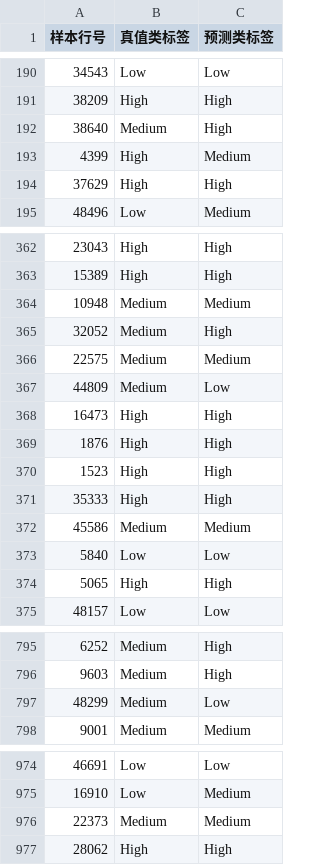
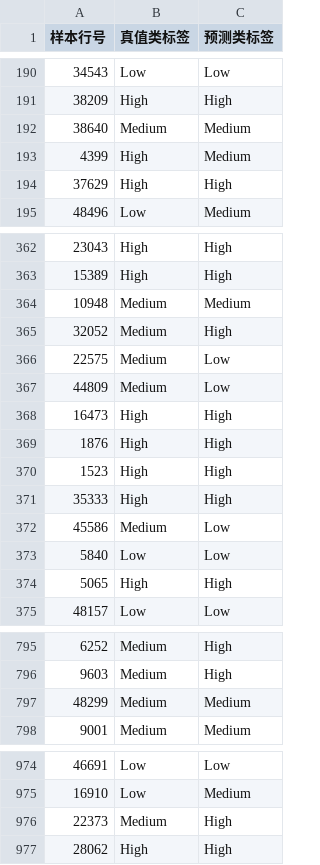
Before and after one commit to haisiiontam/EVConsumerTransformationAnalysis, a CSV file: material/01号文件_比赛提交材料/任务一_EV采用意愿/03_预测结果CSV/task1_predictions.csv, drawn as a sheet; only a part is shown, gaps mark what is left out; the diff covers the shown part only.

```diff
--- a/material/01号文件_比赛提交材料/任务一_EV采用意愿/03_预测结果CSV/task1_predictions.csv
+++ b/material/01号文件_比赛提交材料/任务一_EV采用意愿/03_预测结果CSV/task1_predictions.csv
@@ -191,3 +191,3 @@
 38209,High,High
-38640,Medium,High
+38640,Medium,Medium
 4399,High,Medium
@@ -365,3 +365,3 @@
 32052,Medium,High
-22575,Medium,Medium
+22575,Medium,Low
 44809,Medium,Low
@@ -371,3 +371,3 @@
 35333,High,High
-45586,Medium,Medium
+45586,Medium,Low
 5840,Low,Low
@@ -796,3 +796,3 @@
 9603,Medium,High
-48299,Medium,Low
+48299,Medium,Medium
 9001,Medium,Medium
@@ -975,3 +975,3 @@
 16910,Low,Medium
-22373,Medium,Medium
+22373,Medium,High
 28062,High,High
```
Also changed, not shown: 47 edited cells elsewhere in this file, material/01号文件_比赛提交材料/任务一_EV采用意愿/03_预测结果CSV/task1_predictions_en.csv, material/01号文件_比赛提交材料/任务三_支付意愿二分类/03_预测结果CSV/task3_predictions.csv, 36 other files.
